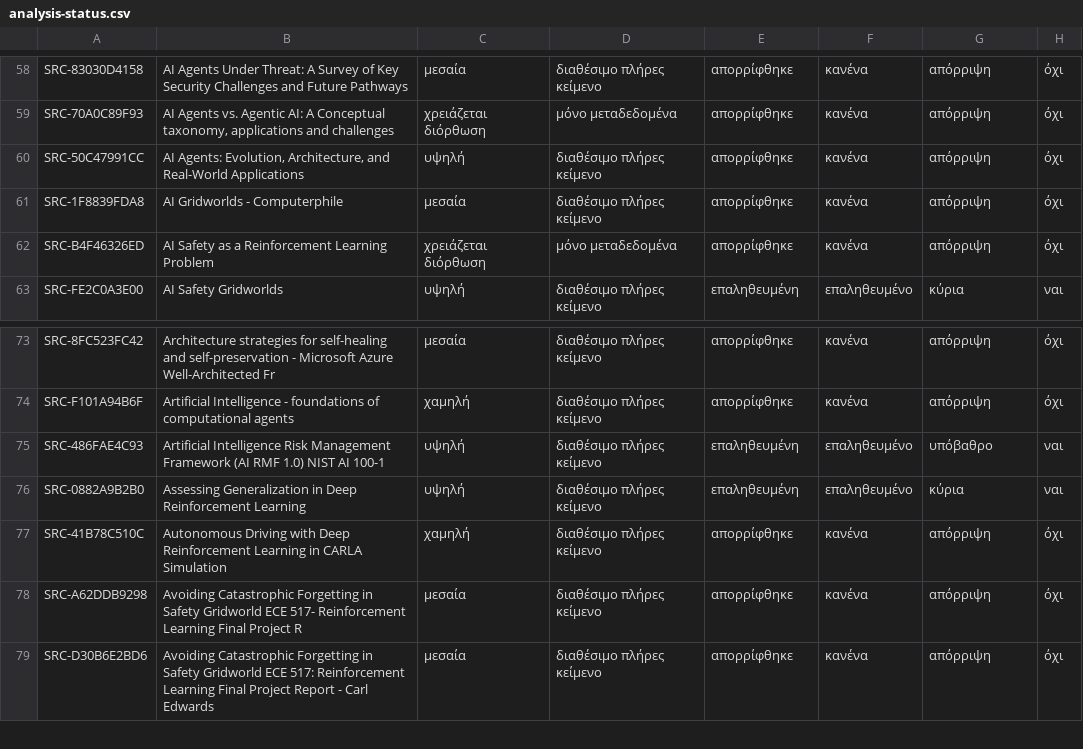
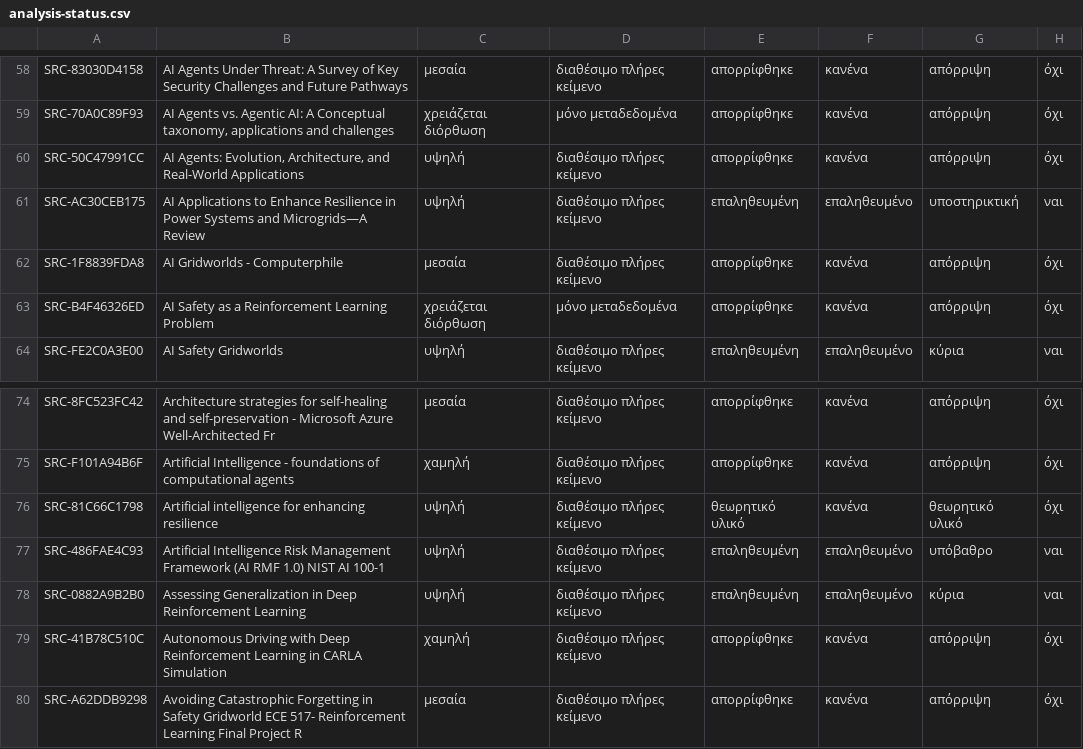
Before and after one commit to MariosGiannakaras/ThesisBibliography, a CSV file: catalog/analysis-status.csv, drawn as a sheet; only a part is shown, gaps mark what is left out; the shorter side is filled out with more unchanged rows; the diff names each change by its address in the sheet, - before the commit and + after, or states it on an @@ line.

```diff
--- a/catalog/analysis-status.csv
+++ b/catalog/analysis-status.csv
+row 61: SRC-AC30CEB175 | AI Applications to Enhance Resilience in Power Systems and Microgrids—A Review | υψηλή | διαθέσιμο πλήρες κείμενο | επαληθευμένη | επαληθευμένο | υποστηρικτική | ναι
+row 76: SRC-81C66C1798 | Artificial intelligence for enhancing resilience | υψηλή | διαθέσιμο πλήρες κείμενο | θεωρητικό υλικό | κανένα | θεωρητικό υλικό | όχι
```
Also changed, not shown: catalog/thesis-selection.csv, thesis-package/catalog/sources.csv, 10 other files.
